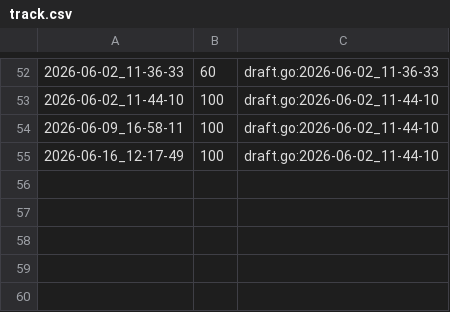
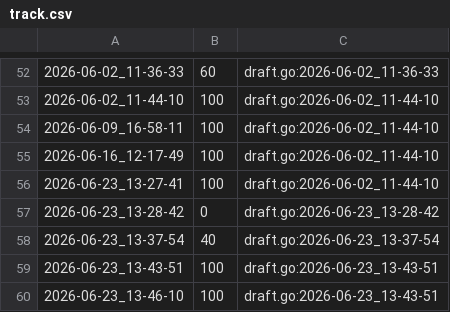
Before and after one commit to qxcode-course/fup-dd-playground-levys67, a CSV file: .tko/track/fup@fuga/track.csv, drawn as a sheet; only a part is shown, gaps mark what is left out.

```diff
--- a/.tko/track/fup@fuga/track.csv
+++ b/.tko/track/fup@fuga/track.csv
@@ -55 +55,6 @@
 2026-06-16_12-17-49,100,draft.go:2026-06-02_11-44-10
+2026-06-23_13-27-41,100,draft.go:2026-06-02_11-44-10
+2026-06-23_13-28-42,0,draft.go:2026-06-23_13-28-42
+2026-06-23_13-37-54,40,draft.go:2026-06-23_13-37-54
+2026-06-23_13-43-51,100,draft.go:2026-06-23_13-43-51
+2026-06-23_13-46-10,100,draft.go:2026-06-23_13-43-51
```
Also changed, not shown: .tko/track/fup@batraquios/track.csv, 50 other files.
